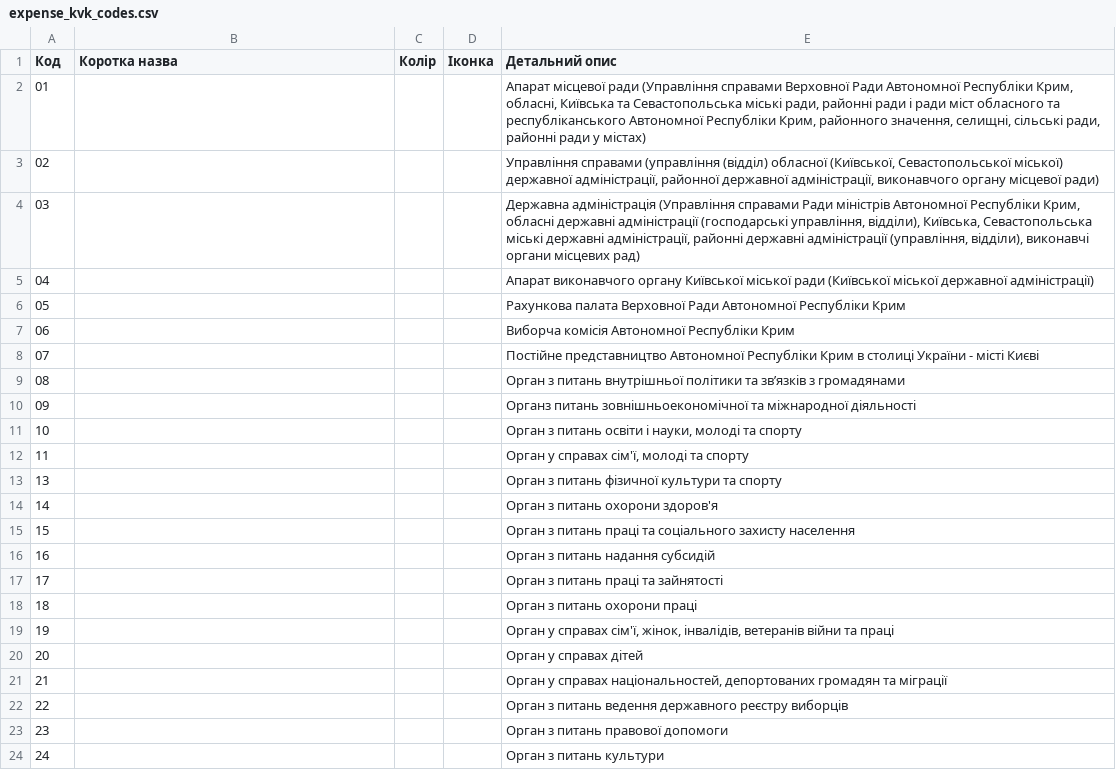
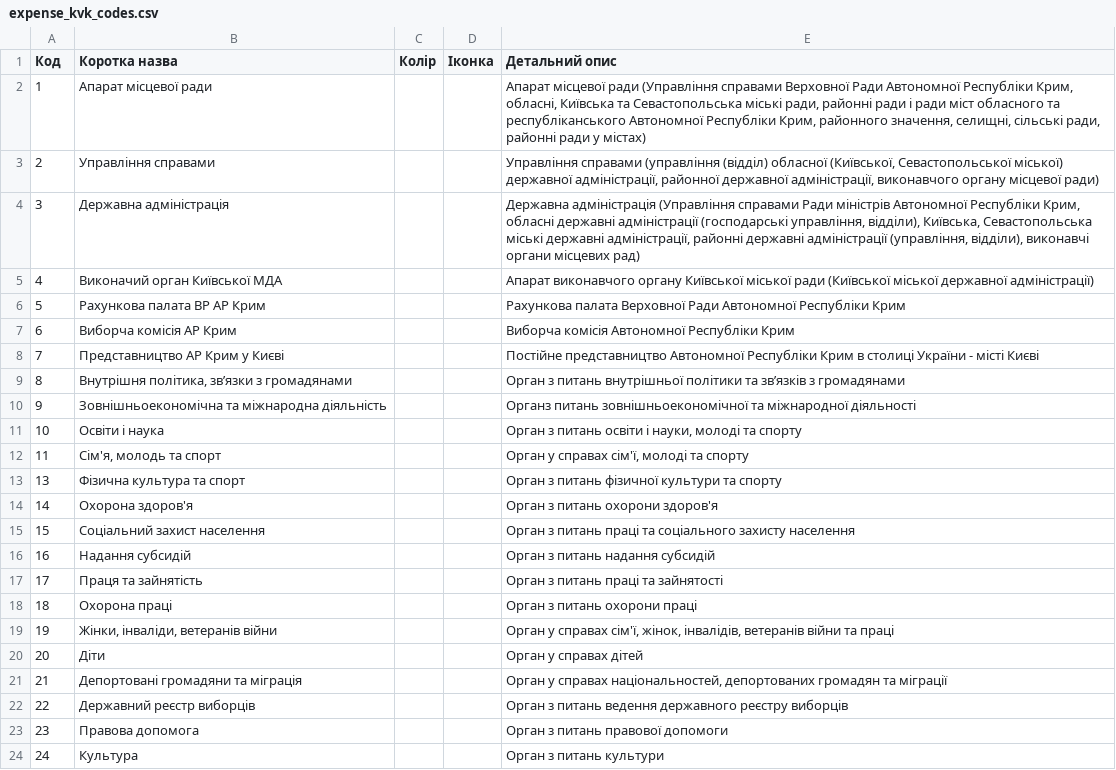
Before and after one commit to kavaleriy/budget, a CSV file: db/expense_kvk_codes.csv, drawn as a sheet; only a part is shown; the diff covers the shown part only.

```diff
--- a/db/expense_kvk_codes.csv
+++ b/db/expense_kvk_codes.csv
@@ -1,24 +1,24 @@
 Код;Коротка назва;Колір;Іконка;Детальний опис
-01;;;;Апарат місцевої ради (Управління справами Верховної Ради Автономної Республіки Крим, обласні, Київська та Севастопольська міські ради, районні ради і ради міст обласного та республіканського Автономної Республіки Крим, районного значення, селищні, сільські ради, районні ради у містах) 
-02;;;;Управління справами (управління (відділ) обласної (Київської, Севастопольської міської) державної адміністрації, районної державної адміністрації, виконавчого органу місцевої ради)
-03;;;;Державна адміністрація (Управління справами Ради міністрів Автономної Республіки Крим, обласні державні адміністрації (господарські управління, відділи), Київська, Севастопольська міські державні адміністрації, районні державні адміністрації (управління, відділи), виконавчі органи місцевих рад) 
-04;;;;Апарат виконавчого органу Київської міської ради (Київської міської державної адміністрації)
-05;;;;Рахункова палата Верховної Ради Автономної Республіки Крим 
-06;;;;Виборча комісія Автономної Республіки Крим 
-07;;;;Постійне представництво Автономної Республіки Крим в столиці України - місті Києві
-08;;;;Орган з питань внутрішньої політики та зв’язків з громадянами
-09;;;;Органз питань зовнішньоекономічної та міжнародної  діяльності
-10;;;;Орган з питань освіти і науки, молоді та спорту
-11;;;;Орган у справах сім'ї, молоді та спорту
-13;;;;Орган з питань фізичної культури та спорту
-14;;;;Орган з питань охорони здоров'я
-15;;;;Орган з питань праці та соціального захисту населення
-16;;;;Орган з питань надання субсидій
-17;;;;Орган з питань праці та зайнятості
-18;;;;Орган з питань охорони  праці
-19;;;;Орган у справах сім'ї, жінок,  інвалідів, ветеранів війни та праці 
-20;;;;Орган у справах дітей
-21;;;;Орган у справах національностей, депортованих громадян та міграції
-22;;;;Орган з питань ведення державного реєстру виборців
-23;;;;Орган з питань правової допомоги
-24;;;;Орган з питань культури
+1;Апарат місцевої ради;;;Апарат місцевої ради (Управління справами Верховної Ради Автономної Республіки Крим, обласні, Київська та Севастопольська міські ради, районні ради і ради міст обласного та республіканського Автономної Республіки Крим, районного значення, селищні, сільські ради, районні ради у містах) 
+2;Управління справами;;;Управління справами (управління (відділ) обласної (Київської, Севастопольської міської) державної адміністрації, районної державної адміністрації, виконавчого органу місцевої ради)
+3;Державна адміністрація;;;Державна адміністрація (Управління справами Ради міністрів Автономної Республіки Крим, обласні державні адміністрації (господарські управління, відділи), Київська, Севастопольська міські державні адміністрації, районні державні адміністрації (управління, відділи), виконавчі органи місцевих рад) 
+4;Виконачий орган Київської МДА;;;Апарат виконавчого органу Київської міської ради (Київської міської державної адміністрації)
+5;Рахункова палата ВР АР Крим;;;Рахункова палата Верховної Ради Автономної Республіки Крим 
+6;Виборча комісія АР Крим;;;Виборча комісія Автономної Республіки Крим 
+7;Представництво АР Крим у Києві;;;Постійне представництво Автономної Республіки Крим в столиці України - місті Києві
+8;Внутрішня політика, зв’язки з громадянами;;;Орган з питань внутрішньої політики та зв’язків з громадянами
+9;Зовнішньоекономічна та міжнародна діяльність;;;Органз питань зовнішньоекономічної та міжнародної  діяльності
+10;Освіти і наука;;;Орган з питань освіти і науки, молоді та спорту
+11;Сім'я, молодь та спорт;;;Орган у справах сім'ї, молоді та спорту
+13;Фізична культура та спорт;;;Орган з питань фізичної культури та спорту
+14;Охорона здоров'я;;;Орган з питань охорони здоров'я
+15;Соціальний захист населення;;;Орган з питань праці та соціального захисту населення
+16;Надання субсидій;;;Орган з питань надання субсидій
+17;Праця та зайнятість;;;Орган з питань праці та зайнятості
+18;Охорона праці;;;Орган з питань охорони  праці
+19;Жінки,  інваліди, ветеранів війни  ;;;Орган у справах сім'ї, жінок,  інвалідів, ветеранів війни та праці 
+20;Діти;;;Орган у справах дітей
+21;Депортовані громадяни та міграція;;;Орган у справах національностей, депортованих громадян та міграції
+22;Державний реєстр виборців;;;Орган з питань ведення державного реєстру виборців
+23;Правова допомога;;;Орган з питань правової допомоги
+24;Культура;;;Орган з питань культури
```
Also changed, not shown: 41 edited cells elsewhere in this file, db/expense_ekv_codes.csv, 8 other files.
